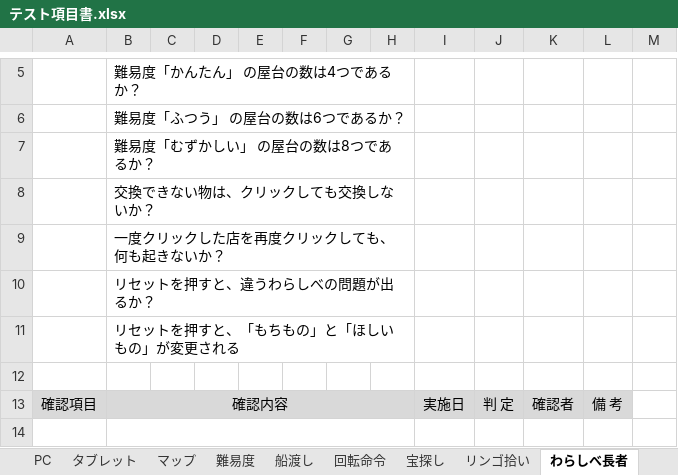
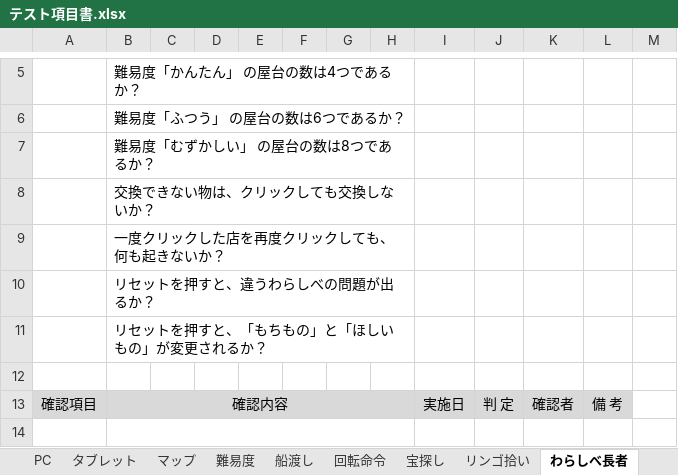
Before and after one commit to is21-28year/logicalgames, an Excel workbook: docment/テスト項目関連/テスト項目書.xlsx, sheet わらしべ長者, drawn as a sheet; only a part is shown, gaps mark what is left out; values as stored, in another font and other column widths than the file's, no borders; the diff names each change by its address in the sheet, - before the commit and + after, or states it on an @@ line.

```diff
--- a/docment/テスト項目関連/テスト項目書.xlsx (sheet わらしべ長者)
+++ b/docment/テスト項目関連/テスト項目書.xlsx (sheet わらしべ長者)
-B11: リセットを押すと、「もちもの」と「ほしいもの」が変更される
+B11: リセットを押すと、「もちもの」と「ほしいもの」が変更されるか？
```
Also changed, not shown: sheet リンゴ拾い, sheet 難易度.
